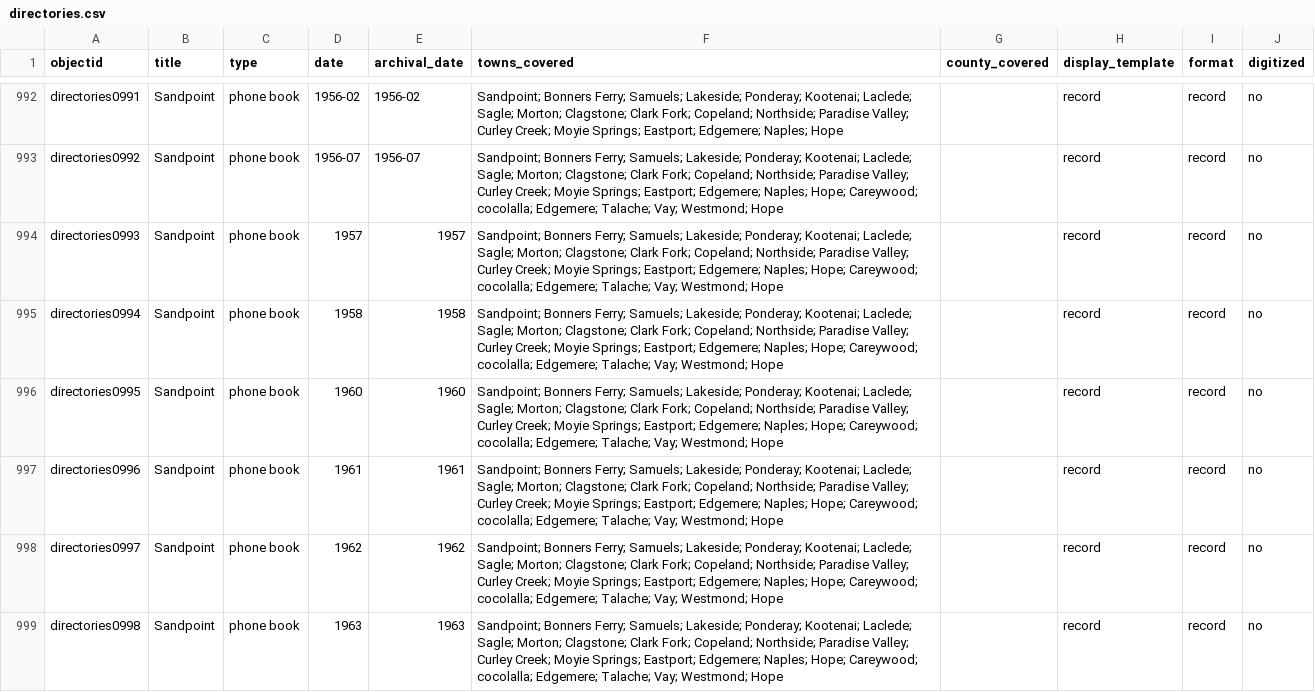
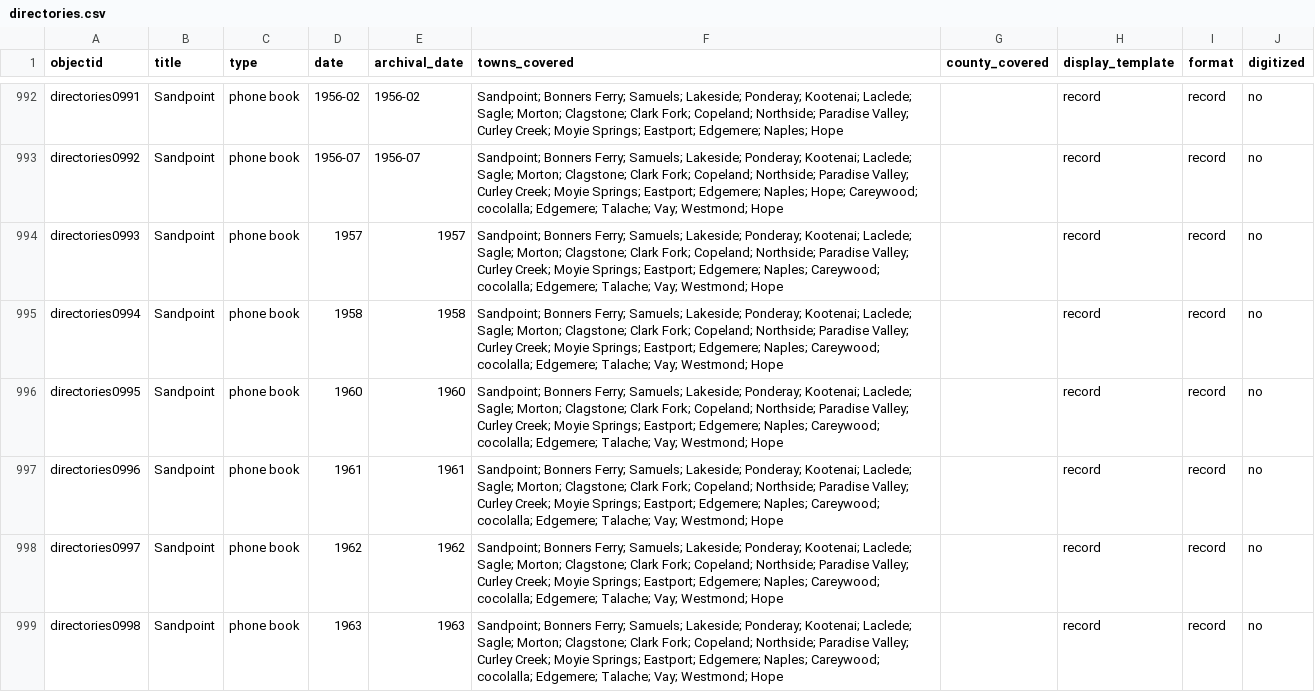
Before and after one commit to hastingsspec/directoriesspec, a CSV file: _data/directories.csv, drawn as a sheet; only a part is shown, gaps mark what is left out; the diff covers the shown part only.

Commit message:
metadata update

```diff
--- a/_data/directories.csv
+++ b/_data/directories.csv
@@ -993,7 +993,7 @@ directories0991,Sandpoint,phone book,1956-02,1956-02,Sandpoint; Bonners Ferry; S
 directories0992,Sandpoint,phone book,1956-07,1956-07,Sandpoint; Bonners Ferry; Samuels; Lakeside; Ponderay; Kootenai; Laclede; Sagle; Morton; Clagstone; Clark Fork; Copeland; Northside; Paradise Valley; Curley Creek; Moyie Springs; Eastport; Edgemere; Naples; Hope; Careywood; cocolalla; Edgemere; Talache; Vay; Westmond; Hope,,record,record,no
-directories0993,Sandpoint,phone book,1957,1957,Sandpoint; Bonners Ferry; Samuels; Lakeside; Ponderay; Kootenai; Laclede; Sagle; Morton; Clagstone; Clark Fork; Copeland; Northside; Paradise Valley; Curley Creek; Moyie Springs; Eastport; Edgemere; Naples; Hope; Careywood; cocolalla; Edgemere; Talache; Vay; Westmond; Hope,,record,record,no
-directories0994,Sandpoint,phone book,1958,1958,Sandpoint; Bonners Ferry; Samuels; Lakeside; Ponderay; Kootenai; Laclede; Sagle; Morton; Clagstone; Clark Fork; Copeland; Northside; Paradise Valley; Curley Creek; Moyie Springs; Eastport; Edgemere; Naples; Hope; Careywood; cocolalla; Edgemere; Talache; Vay; Westmond; Hope,,record,record,no
-directories0995,Sandpoint,phone book,1960,1960,Sandpoint; Bonners Ferry; Samuels; Lakeside; Ponderay; Kootenai; Laclede; Sagle; Morton; Clagstone; Clark Fork; Copeland; Northside; Paradise Valley; Curley Creek; Moyie Springs; Eastport; Edgemere; Naples; Hope; Careywood; cocolalla; Edgemere; Talache; Vay; Westmond; Hope,,record,record,no
-directories0996,Sandpoint,phone book,1961,1961,Sandpoint; Bonners Ferry; Samuels; Lakeside; Ponderay; Kootenai; Laclede; Sagle; Morton; Clagstone; Clark Fork; Copeland; Northside; Paradise Valley; Curley Creek; Moyie Springs; Eastport; Edgemere; Naples; Hope; Careywood; cocolalla; Edgemere; Talache; Vay; Westmond; Hope,,record,record,no
-directories0997,Sandpoint,phone book,1962,1962,Sandpoint; Bonners Ferry; Samuels; Lakeside; Ponderay; Kootenai; Laclede; Sagle; Morton; Clagstone; Clark Fork; Copeland; Northside; Paradise Valley; Curley Creek; Moyie Springs; Eastport; Edgemere; Naples; Hope; Careywood; cocolalla; Edgemere; Talache; Vay; Westmond; Hope,,record,record,no
-directories0998,Sandpoint,phone book,1963,1963,Sandpoint; Bonners Ferry; Samuels; Lakeside; Ponderay; Kootenai; Laclede; Sagle; Morton; Clagstone; Clark Fork; Copeland; Northside; Paradise Valley; Curley Creek; Moyie Springs; Eastport; Edgemere; Naples; Hope; Careywood; cocolalla; Edgemere; Talache; Vay; Westmond; Hope,,record,record,no
+directories0993,Sandpoint,phone book,1957,1957,Sandpoint; Bonners Ferry; Samuels; Lakeside; Ponderay; Kootenai; Laclede; Sagle; Morton; Clagstone; Clark Fork; Copeland; Northside; Paradise Valley; Curley Creek; Moyie Springs; Eastport; Edgemere; Naples; Careywood; cocolalla; Edgemere; Talache; Vay; Westmond; Hope,,record,record,no
+directories0994,Sandpoint,phone book,1958,1958,Sandpoint; Bonners Ferry; Samuels; Lakeside; Ponderay; Kootenai; Laclede; Sagle; Morton; Clagstone; Clark Fork; Copeland; Northside; Paradise Valley; Curley Creek; Moyie Springs; Eastport; Edgemere; Naples; Careywood; cocolalla; Edgemere; Talache; Vay; Westmond; Hope,,record,record,no
+directories0995,Sandpoint,phone book,1960,1960,Sandpoint; Bonners Ferry; Samuels; Lakeside; Ponderay; Kootenai; Laclede; Sagle; Morton; Clagstone; Clark Fork; Copeland; Northside; Paradise Valley; Curley Creek; Moyie Springs; Eastport; Edgemere; Naples; Careywood; cocolalla; Edgemere; Talache; Vay; Westmond; Hope,,record,record,no
+directories0996,Sandpoint,phone book,1961,1961,Sandpoint; Bonners Ferry; Samuels; Lakeside; Ponderay; Kootenai; Laclede; Sagle; Morton; Clagstone; Clark Fork; Copeland; Northside; Paradise Valley; Curley Creek; Moyie Springs; Eastport; Edgemere; Naples; Careywood; cocolalla; Edgemere; Talache; Vay; Westmond; Hope,,record,record,no
+directories0997,Sandpoint,phone book,1962,1962,Sandpoint; Bonners Ferry; Samuels; Lakeside; Ponderay; Kootenai; Laclede; Sagle; Morton; Clagstone; Clark Fork; Copeland; Northside; Paradise Valley; Curley Creek; Moyie Springs; Eastport; Edgemere; Naples; Careywood; cocolalla; Edgemere; Talache; Vay; Westmond; Hope,,record,record,no
+directories0998,Sandpoint,phone book,1963,1963,Sandpoint; Bonners Ferry; Samuels; Lakeside; Ponderay; Kootenai; Laclede; Sagle; Morton; Clagstone; Clark Fork; Copeland; Northside; Paradise Valley; Curley Creek; Moyie Springs; Eastport; Edgemere; Naples; Careywood; cocolalla; Edgemere; Talache; Vay; Westmond; Hope,,record,record,no
```
Also changed, not shown: 5 edited cells elsewhere in this file.
